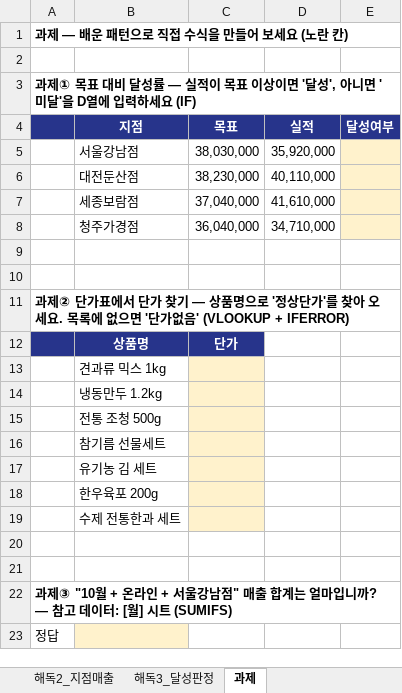
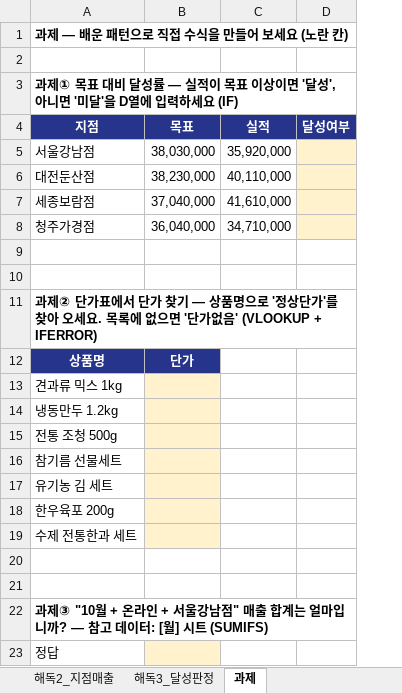
Before and after one commit to iljalschool-sketch/landing, an Excel workbook: class/sejong/실습파일_과정1/1일차/05_실적관리_인수인계.xlsx, sheet 과제, drawn as a sheet; values as stored, in another font and other column widths than the file's, no borders; removed rows and columns are numbered as before the commit, all else as after; the diff names each change by its address in the sheet, - before the commit and + after, or states it on an @@ line.

```diff
--- a/class/sejong/실습파일_과정1/1일차/05_실적관리_인수인계.xlsx (sheet 과제)
+++ b/class/sejong/실습파일_과정1/1일차/05_실적관리_인수인계.xlsx (sheet 과제)
-column A, row 1: 과제 — 배운 패턴으로 직접 수식을 만들어 보세요 (노란 칸); rows 11-23: 과제② 단가표에서 단가 찾기 — 상품명으로 '정상단가'를 찾아 오세요. 목록에 없으면 '단가없음' (VLOOKUP + IFERROR) |  |  |  |  |  |  |  |  |  |  | 과제③ "10월 + 온라인 + 서울강남점" 매출 합계는 얼마입니까? — 참고 데이터: [월] 시트 (SUMIFS) | 정답
+row 1: 과제 — 배운 패턴으로 직접 수식을 만들어 보세요 (노란 칸)
-A3 (지점): (empty)
+A3 (지점): 과제① 목표 대비 달성률 — 실적이 목표 이상이면 '달성', 아니면 '미달'을 D열에 입력하세요 (IF)
-row 3: 과제① 목표 대비 달성률 — 실적이 목표 이상이면 '달성', 아니면 '미달'을 D열에 입력하세요 (IF)
-A11 (지점): (empty)
+A11 (지점): 과제② 단가표에서 단가 찾기 — 상품명으로 '정상단가'를 찾아 오세요. 목록에 없으면 '단가없음' (VLOOKUP + IFERROR)
-A22 (지점): (empty)
+A22 (지점): 과제③ "10월 + 온라인 + 서울강남점" 매출 합계는 얼마입니까? — 참고 데이터: [월] 시트 (SUMIFS)
-A23 (지점): (empty)
+A23 (지점): 정답
-A23 fill: #FFF2CC
+A23 fill: none
-B23 fill: none
+B23 fill: #FFF2CC
```
Also changed, not shown: sheet 해독2_지점매출, sheet 해독1_단가조회, sheet 해독3_달성판정, sheet 읽어보세요, charts or pictures, class/sejong/실습파일_과정1/1일차/04_통합매출_2026.xlsx, 3 other files.
